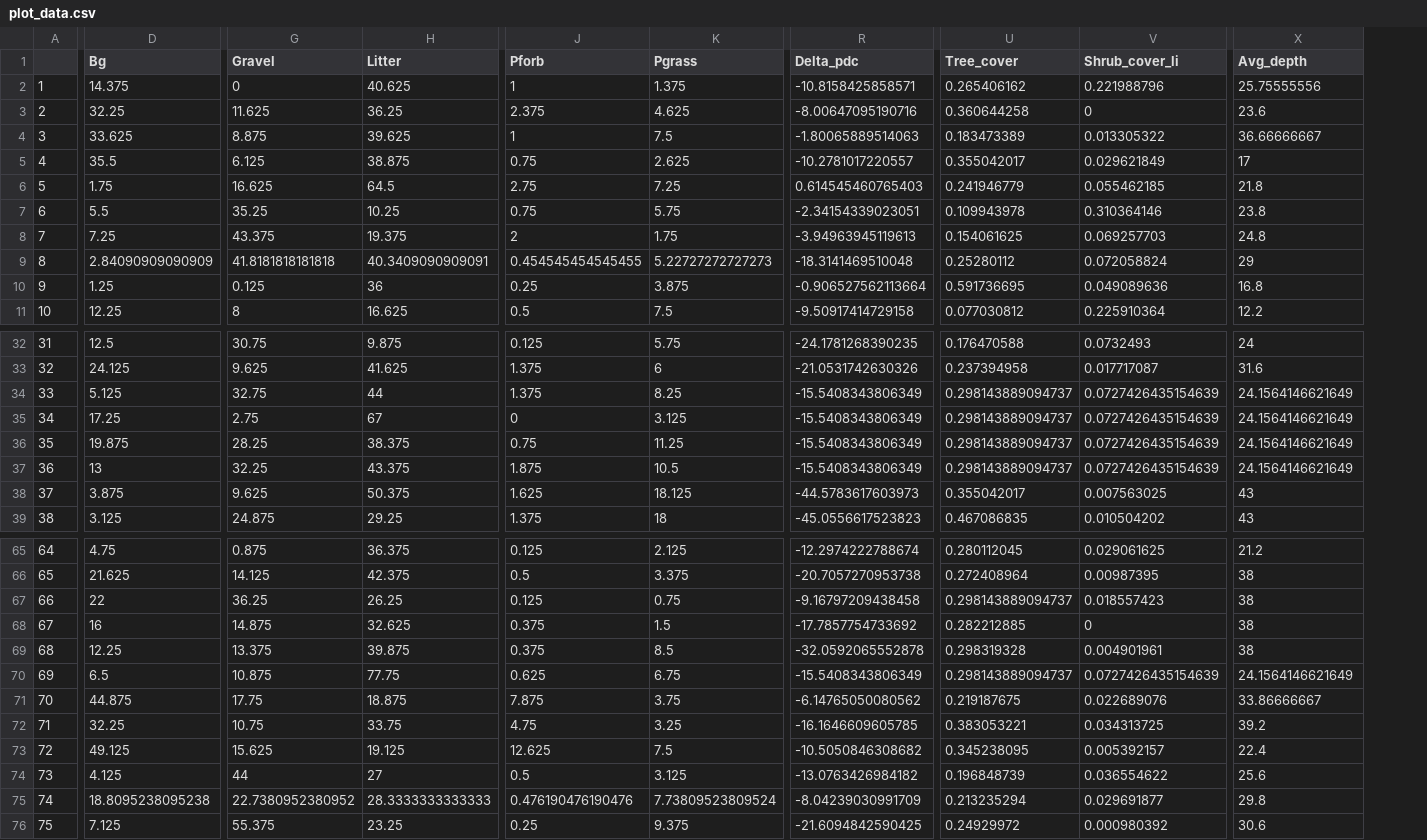
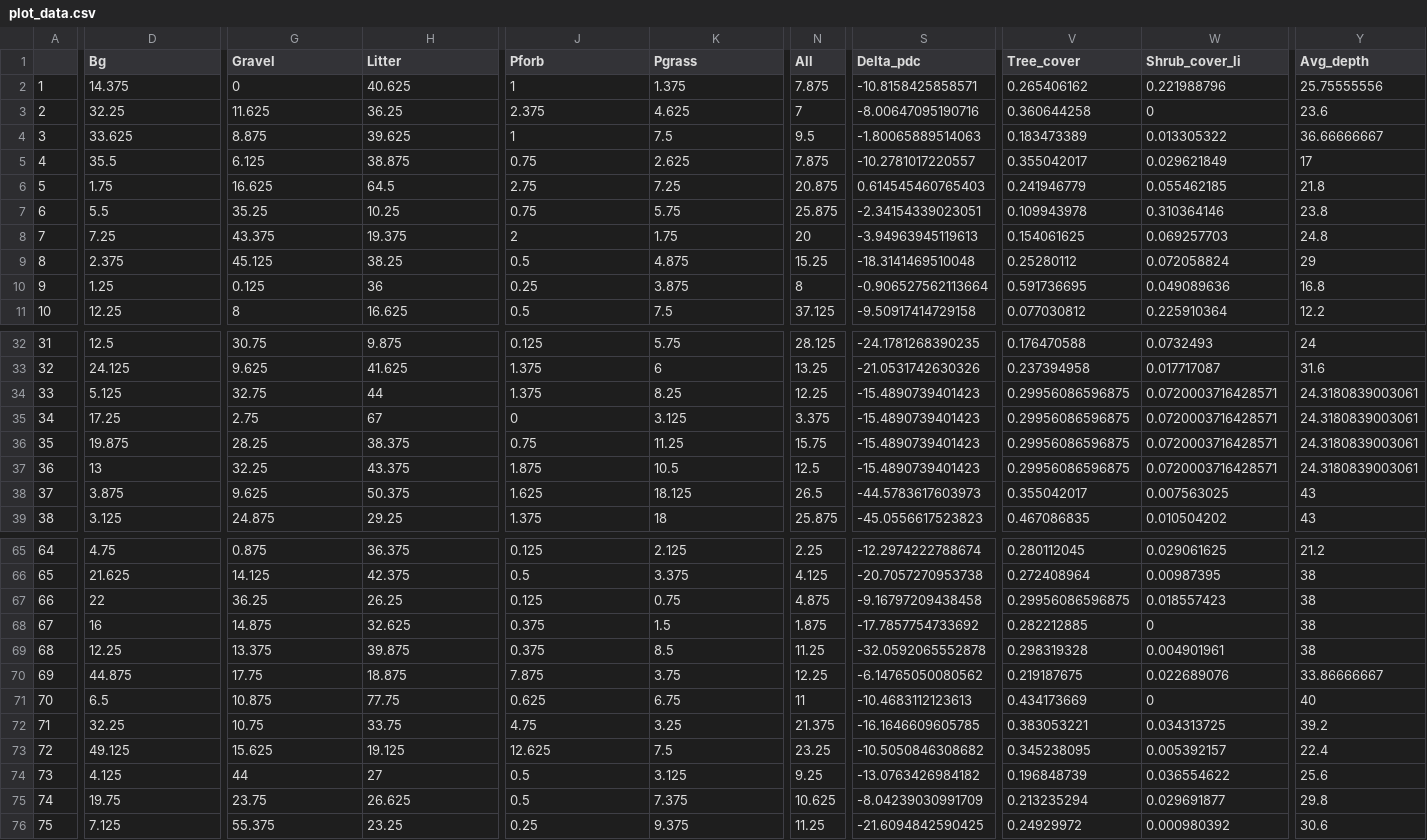
Before and after one commit to flakesw/Flake-and-Weisberg-pinyon-juniper-understory, a CSV file: clean data/plot_data.csv, drawn as a sheet; only a part is shown, gaps mark what is left out; removed rows and columns are numbered as before the commit, all else as after; rows hold the shown columns only; the diff covers the shown part only; the diff names each change by its address in the sheet, - before the commit and + after, or states it on an @@ line.

```diff
--- a/clean data/plot_data.csv
+++ b/clean data/plot_data.csv
+column N (All), rows 2-11: 7.875 | 7 | 9.5 | 7.875 | 20.875 | 25.875 | 20 | 15.25 | 8 | 37.125; rows 32-39: 28.125 | 13.25 | 12.25 | 3.375 | 15.75 | 12.5 | 26.5 | 25.875; rows 65-70: 2.25 | 4.125 | 4.875 | 1.875 | 11.25 | 12.25; rows 72-76: 21.375 | 23.25 | 9.25 | 10.625 | 11.25
-D9 (Bg): 2.84090909090909
+D9 (Bg): 2.375
-G9 (Gravel): 41.8181818181818
+G9 (Gravel): 45.125
-H9 (Litter): 40.3409090909091
+H9 (Litter): 38.25
-J9 (Pforb): 0.454545454545455
+J9 (Pforb): 0.5
-K9 (Pgrass): 5.22727272727273
+K9 (Pgrass): 4.875
-S34:S37 (Delta_pdc): -15.5408343806349
+S34:S37 (Delta_pdc): -15.4890739401423
-V34:V37 (Tree_cover): 0.298143889094737
+V34:V37 (Tree_cover): 0.29956086596875
-W34:W37 (Shrub_cover_li): 0.0727426435154639
+W34:W37 (Shrub_cover_li): 0.0720003716428571
-Y34:Y37 (Avg_depth): 24.1564146621649
+Y34:Y37 (Avg_depth): 24.3180839003061
-V67 (Tree_cover): 0.298143889094737
+V67 (Tree_cover): 0.29956086596875
-row 70: 69 | 6.5 | 10.875 | 77.75 | 0.625 | 6.75 | -15.5408343806349 | 0.298143889094737 | 0.0727426435154639 | 24.1564146621649
-A70: 70
+A70: 69
+row 71: 70 | 6.5 | 10.875 | 77.75 | 0.625 | 6.75 | 11 | -10.4683112123613 | 0.434173669 | 0 | 40
-D75 (Bg): 18.8095238095238
+D75 (Bg): 19.75
-G75 (Gravel): 22.7380952380952
+G75 (Gravel): 23.75
-H75 (Litter): 28.3333333333333
+H75 (Litter): 26.625
-J75 (Pforb): 0.476190476190476
+J75 (Pforb): 0.5
-K75 (Pgrass): 7.73809523809524
+K75 (Pgrass): 7.375
```
Also changed, not shown: 27 edited cells elsewhere in this file, 4 other files.
